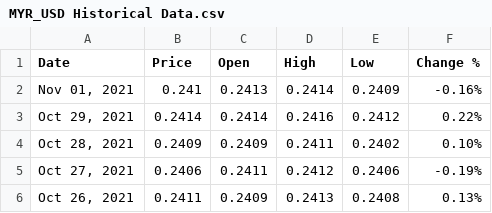
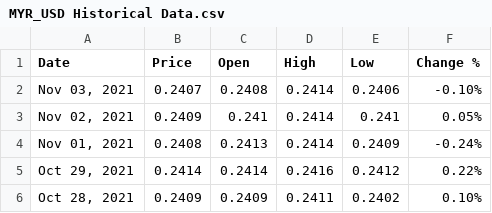
Before and after one commit to nopynospy/pandemic_monument, a CSV file: MYR_USD Historical Data.csv, drawn as a sheet; only a part is shown; the shorter side is filled out with more unchanged rows.

```diff
--- a/MYR_USD Historical Data.csv
+++ b/MYR_USD Historical Data.csv
@@ -1,3 +1,5 @@
 Date,Price,Open,High,Low,Change %
-"Nov 01, 2021",0.241,0.2413,0.2414,0.2409,-0.16%
+"Nov 03, 2021",0.2407,0.2408,0.2414,0.2406,-0.10%
+"Nov 02, 2021",0.2409,0.241,0.2414,0.241,0.05%
+"Nov 01, 2021",0.2408,0.2413,0.2414,0.2409,-0.24%
 "Oct 29, 2021",0.2414,0.2414,0.2416,0.2412,0.22%
```
Also changed, not shown: daily.csv, myr_usd.csv, 11 other files.
